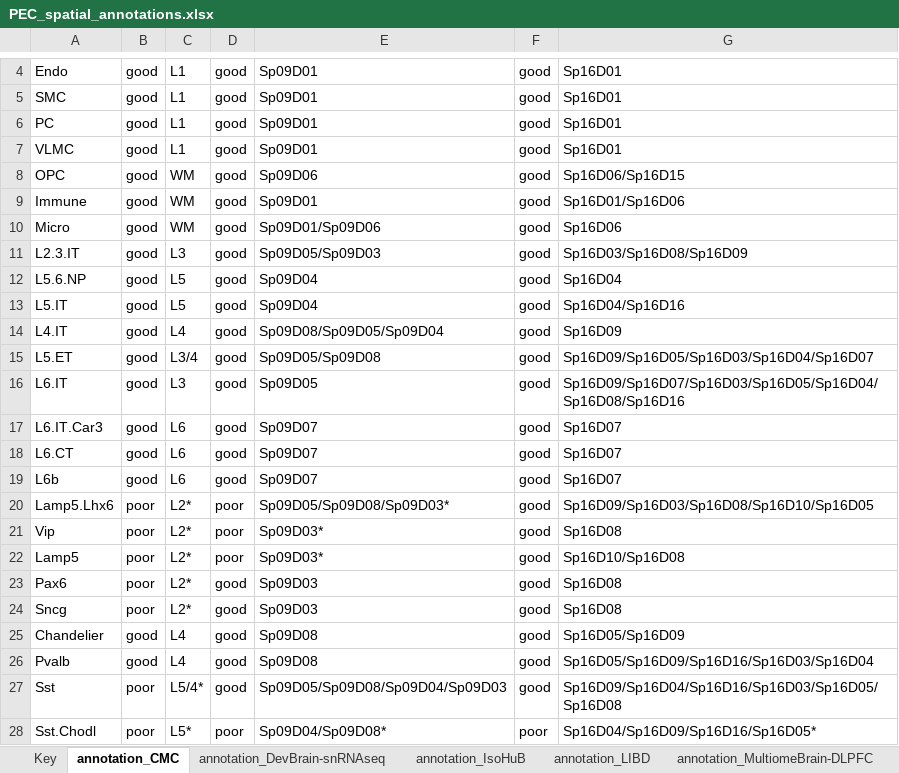
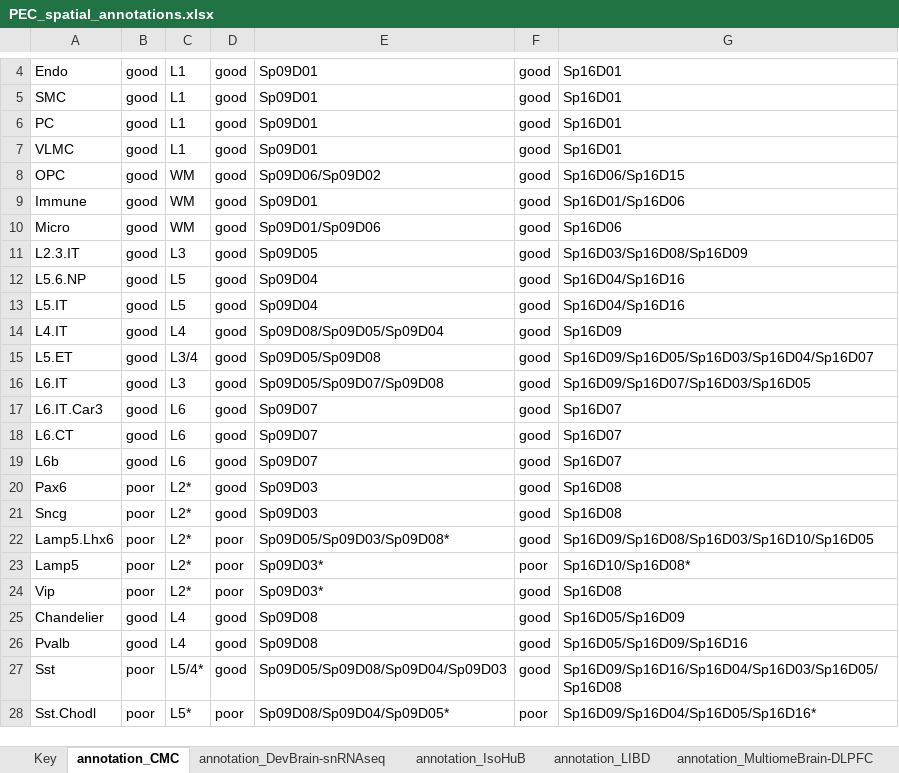
Before and after one commit to LieberInstitute/spatialDLPFC, an Excel workbook: processed-data/rdata/spe/14_spatial_registration_PEC/PEC_spatial_annotations.xlsx, sheet annotation_CMC, drawn as a sheet; only a part is shown, gaps mark what is left out; values as stored, in another font and other column widths than the file's, no borders; removed rows and columns are numbered as before the commit, all else as after; the diff names each change by its address in the sheet, - before the commit and + after, or states it on an @@ line.

```diff
--- a/processed-data/rdata/spe/14_spatial_registration_PEC/PEC_spatial_annotations.xlsx (sheet annotation_CMC)
+++ b/processed-data/rdata/spe/14_spatial_registration_PEC/PEC_spatial_annotations.xlsx (sheet annotation_CMC)
-E8: Sp09D06
+E8: Sp09D06/Sp09D02
-E11: Sp09D05/Sp09D03
+E11: Sp09D05
-G12: Sp16D04
+G12: Sp16D04/Sp16D16
-E16: Sp09D05
+E16: Sp09D05/Sp09D07/Sp09D08
-G16: Sp16D09/Sp16D07/Sp16D03/Sp16D05/Sp16D04/Sp16D08/Sp16D16
+G16: Sp16D09/Sp16D07/Sp16D03/Sp16D05
-row 20: Lamp5.Lhx6 | poor | L2* | poor | Sp09D05/Sp09D08/Sp09D03* | good | Sp16D09/Sp16D03/Sp16D08/Sp16D10/Sp16D05
-row 22: Lamp5 | poor | L2* | poor | Sp09D03* | good | Sp16D10/Sp16D08
+row 22: Lamp5.Lhx6 | poor | L2* | poor | Sp09D05/Sp09D03/Sp09D08* | good | Sp16D09/Sp16D08/Sp16D03/Sp16D10/Sp16D05
+row 23: Lamp5 | poor | L2* | poor | Sp09D03* | poor | Sp16D10/Sp16D08*
@@ row 21 moved to row 24: Vip @@
-G26: Sp16D05/Sp16D09/Sp16D16/Sp16D03/Sp16D04
+G26: Sp16D05/Sp16D09/Sp16D16
-G27: Sp16D09/Sp16D04/Sp16D16/Sp16D03/Sp16D05/Sp16D08
+G27: Sp16D09/Sp16D16/Sp16D04/Sp16D03/Sp16D05/Sp16D08
-E28: Sp09D04/Sp09D08*
+E28: Sp09D08/Sp09D04/Sp09D05*
-G28: Sp16D04/Sp16D09/Sp16D16/Sp16D05*
+G28: Sp16D09/Sp16D04/Sp16D05/Sp16D16*
```
Also changed, not shown: sheet cor_CMC_k16, sheet cor_CMC_k09, sheet cor_SZBDMulti-Seq_layer, sheet cor_CMC_layer, sheet cor_SZBDMulti-Seq_k16, sheet cor_SZBDMulti-Seq_k09, 1 more sheet, 7 other files.
